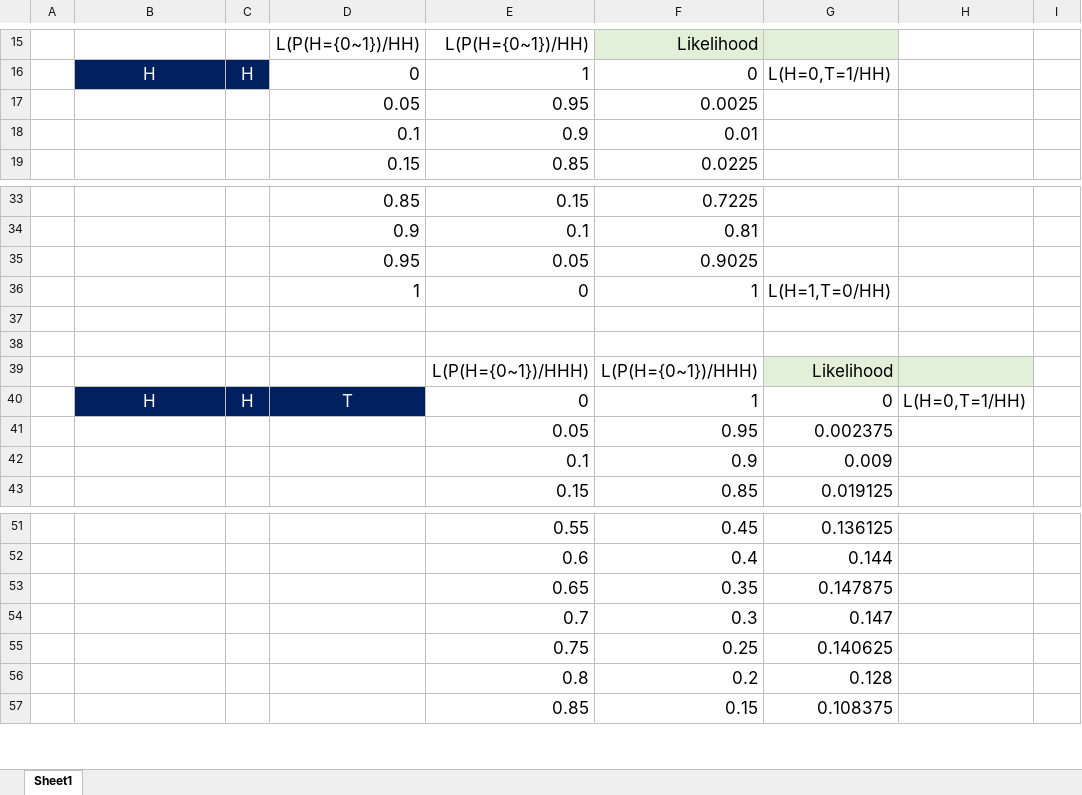
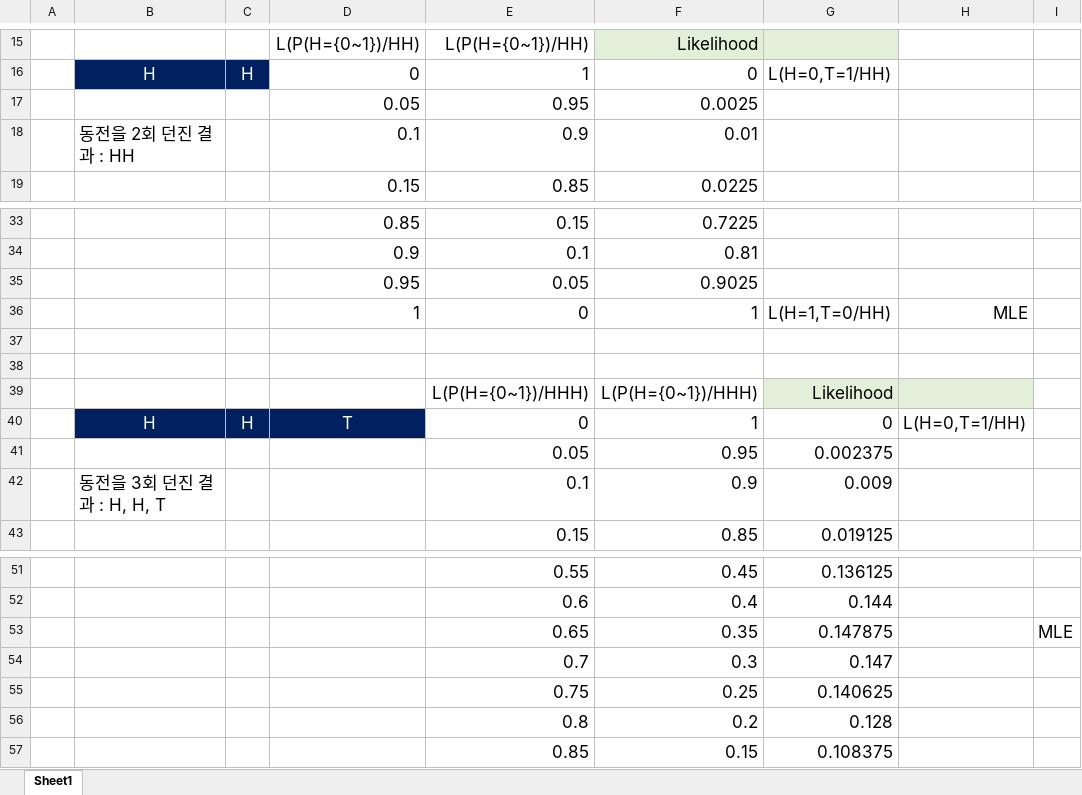
Before and after one commit to ancestor9/aSSIST, an Excel workbook: spreadsheet/likelihood_probability functions.xlsx, sheet Sheet1, drawn as a sheet; only a part is shown, gaps mark what is left out; values as stored, in another font and other column widths than the file's, no borders; charts and pictures not drawn; the diff names each change by its address in the sheet, - before the commit and + after, or states it on an @@ line.

Commit message:
Add files via upload

```diff
--- a/spreadsheet/likelihood_probability functions.xlsx (sheet Sheet1)
+++ b/spreadsheet/likelihood_probability functions.xlsx (sheet Sheet1)
-B18: (empty)
+B18: 동전을 2회 던진 결과 : HH
-H36: (empty)
+H36: MLE
-B42: (empty)
+B42: 동전을 3회 던진 결과 : H, H, T
-I53: (empty)
+I53: MLE
```
Also changed, not shown: charts or pictures.
